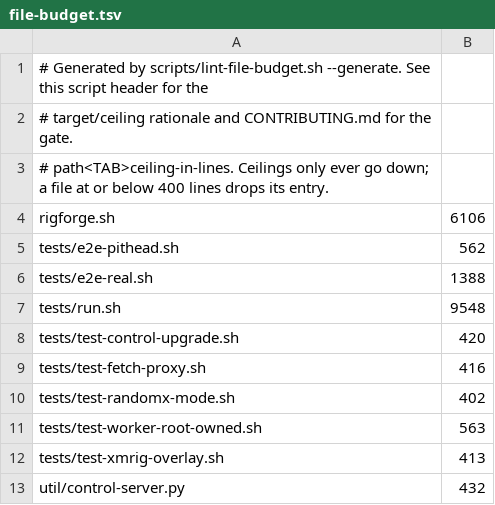
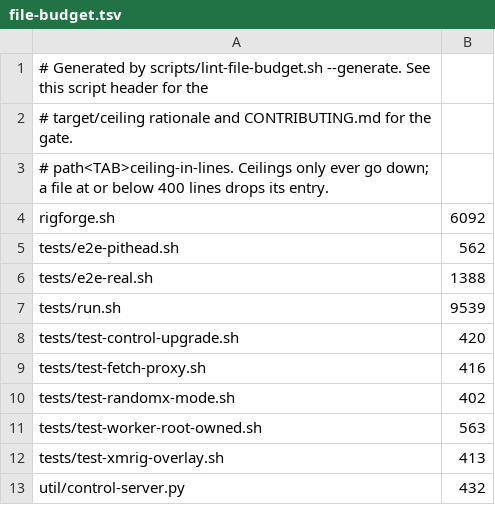
Before and after one commit to p2pool-starter-stack/rigforge, a TSV file: docs/dev/file-budget.tsv, drawn as a sheet.

```diff
--- a/docs/dev/file-budget.tsv
+++ b/docs/dev/file-budget.tsv
@@ -3,6 +3,6 @@
 # path<TAB>ceiling-in-lines. Ceilings only ever go down; a file at or below 400 lines drops its entry.
-rigforge.sh	6106
+rigforge.sh	6092
 tests/e2e-pithead.sh	562
 tests/e2e-real.sh	1388
-tests/run.sh	9548
+tests/run.sh	9539
 tests/test-control-upgrade.sh	420
```
Also changed, not shown: 18 other files.
